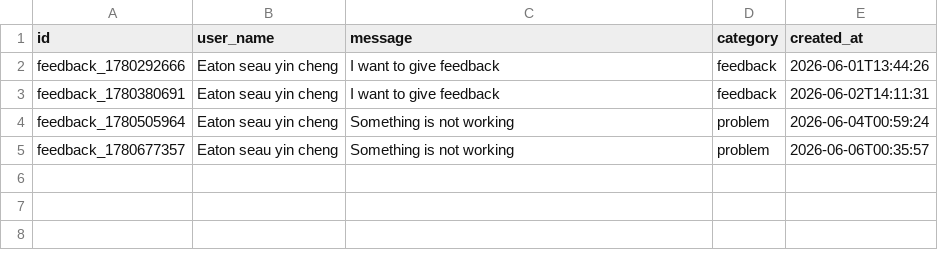
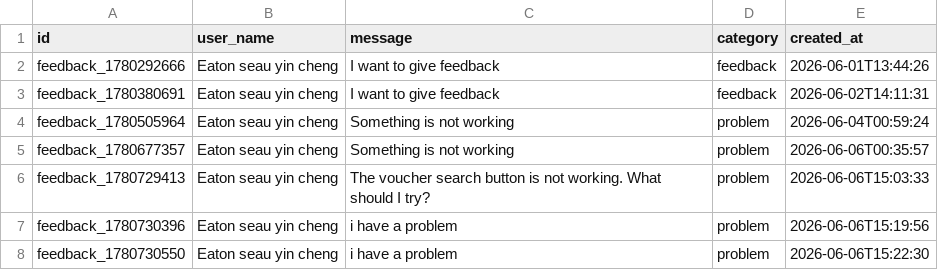
Before and after one commit to JunyAmimir/APUSIXSEVEN_Code_Final, a CSV file: V2/CSV/feedback.csv, drawn as a sheet.

```diff
--- a/V2/CSV/feedback.csv
+++ b/V2/CSV/feedback.csv
@@ -5 +5,4 @@ feedback_1780505964,Eaton seau yin cheng,Something is not working,problem,2026-0
 feedback_1780677357,Eaton seau yin cheng,Something is not working,problem,2026-06-06T00:35:57
+feedback_1780729413,Eaton seau yin cheng,The voucher search button is not working. What should I try?,problem,2026-06-06T15:03:33
+feedback_1780730396,Eaton seau yin cheng,i have a problem,problem,2026-06-06T15:19:56
+feedback_1780730550,Eaton seau yin cheng,i have a problem,problem,2026-06-06T15:22:30
```
Also changed, not shown: 4 other files.
